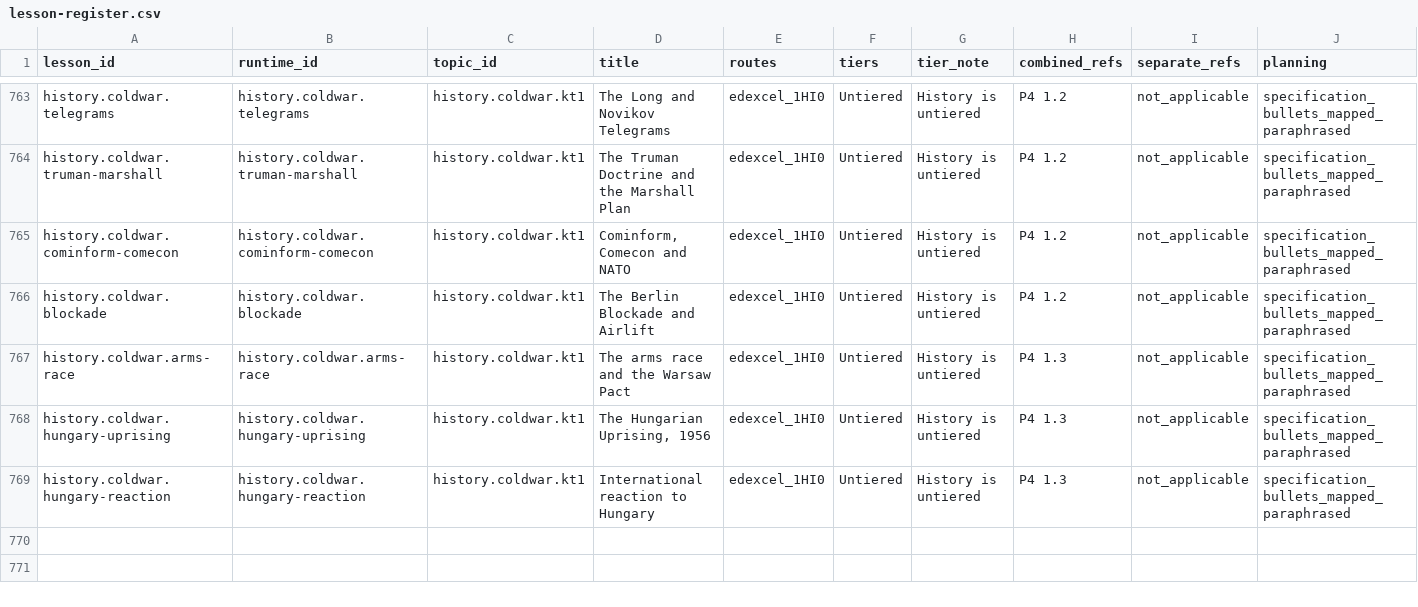
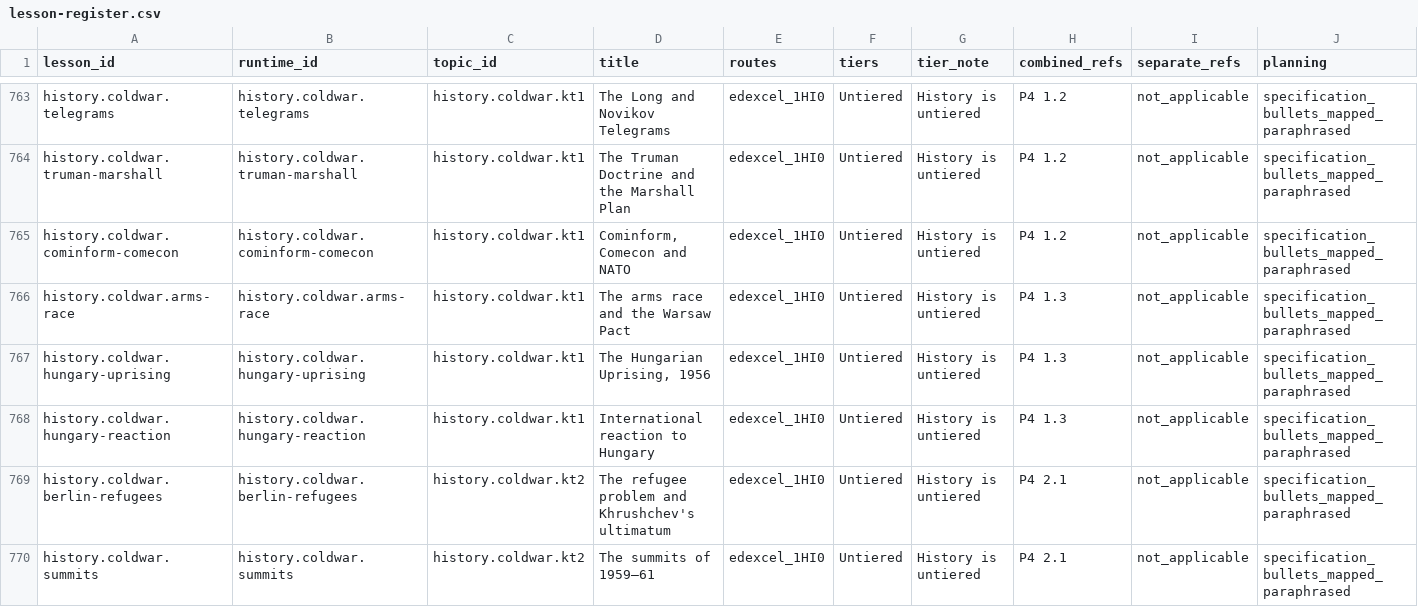
Before and after one commit to adamscourfield/crashcourse, a CSV file: curriculum/lesson-register.csv, drawn as a sheet; only a part is shown, gaps mark what is left out; removed rows and columns are numbered as before the commit, all else as after; rows hold the shown columns only; the diff covers the shown part only; the diff names each change by its address in the sheet, - before the commit and + after, or states it on an @@ line.

```diff
--- a/curriculum/lesson-register.csv
+++ b/curriculum/lesson-register.csv
-row 766: history.coldwar.blockade | history.coldwar.blockade | history.coldwar.kt1 | The Berlin Blockade and Airlift | edexcel_1HI0 | Untiered | History is untiered | P4 1.2 | not_applicable | specification_bullets_mapped_paraphrased
+row 769: history.coldwar.berlin-refugees | history.coldwar.berlin-refugees | history.coldwar.kt2 | The refugee problem and Khrushchev's ultimatum | edexcel_1HI0 | Untiered | History is untiered | P4 2.1 | not_applicable | specification_bullets_mapped_paraphrased
+row 770: history.coldwar.summits | history.coldwar.summits | history.coldwar.kt2 | The summits of 1959–61 | edexcel_1HI0 | Untiered | History is untiered | P4 2.1 | not_applicable | specification_bullets_mapped_paraphrased
```
Also changed, not shown: 6 added rows elsewhere in this file, curriculum/history-lesson-roadmap.csv, curriculum/history-requirements.csv, 11 other files.
